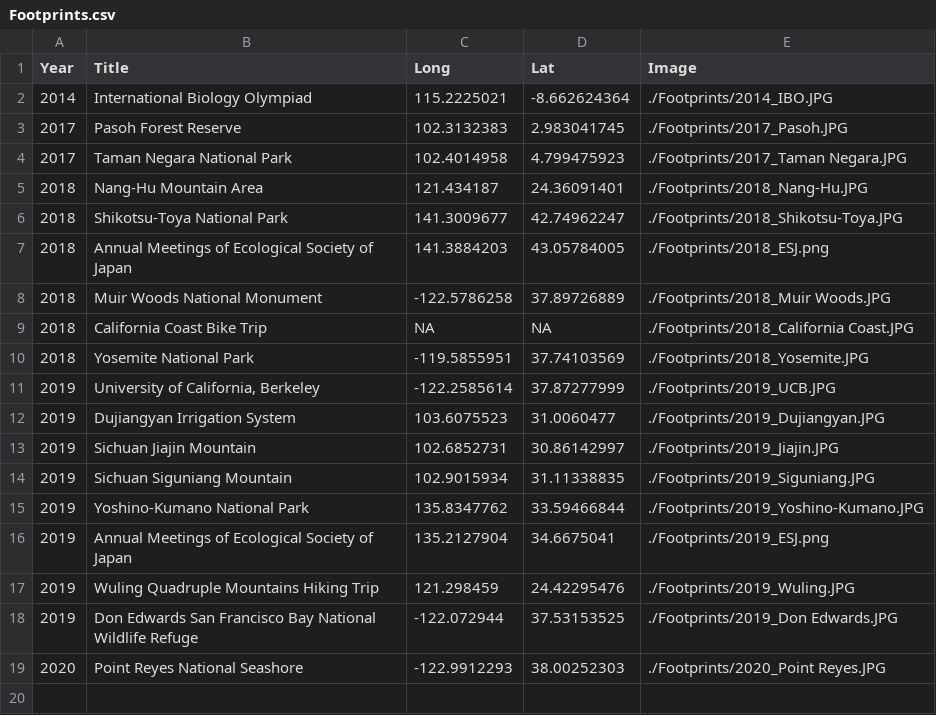
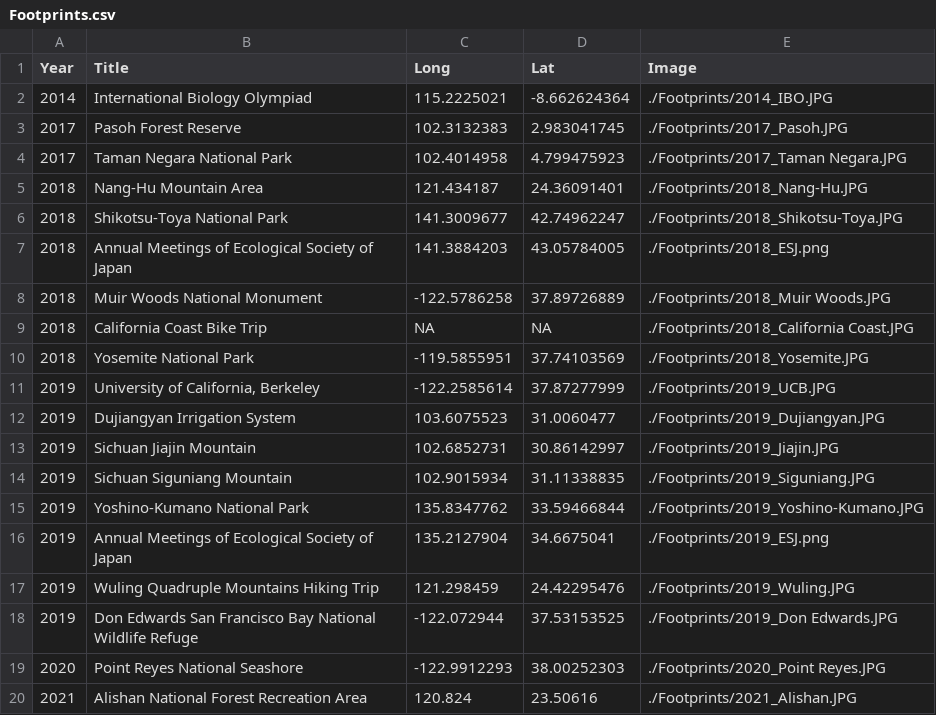
Before and after one commit to GenChangHSU/GenChangHSU.github.io, a CSV file: Footprints/Footprints.csv, drawn as a sheet; the diff names each change by its address in the sheet, - before the commit and + after, or states it on an @@ line.

```diff
--- a/Footprints/Footprints.csv
+++ b/Footprints/Footprints.csv
+row 20: 2021 | Alishan National Forest Recreation Area | 120.824 | 23.50616 | ./Footprints/2021_Alishan.JPG
```
Also changed, not shown: 2 other files.
